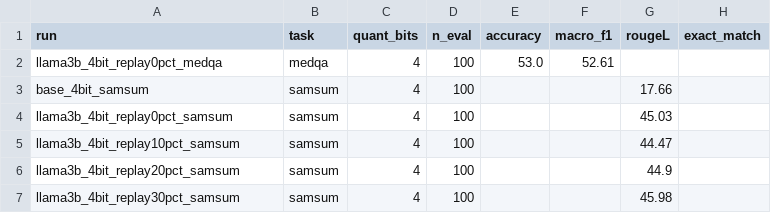
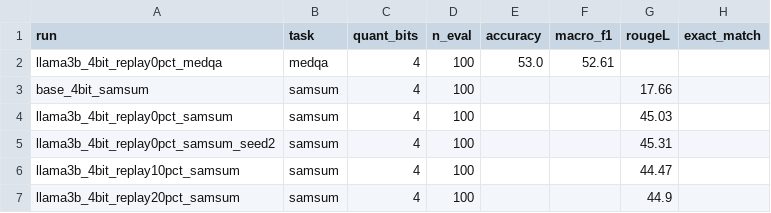
Before and after one commit to AnsariUsaid/qlora-forgetting-replay, a CSV file: results/task_results.csv, drawn as a sheet; only a part is shown; the shorter side is filled out with more unchanged rows; the diff names each change by its address in the sheet, - before the commit and + after, or states it on an @@ line.

```diff
--- a/results/task_results.csv
+++ b/results/task_results.csv
+row 5: llama3b_4bit_replay0pct_samsum_seed2 | samsum | 4 | 100 |  |  | 45.31
```
Also changed, not shown: results/all_results.csv, 2 other files.
